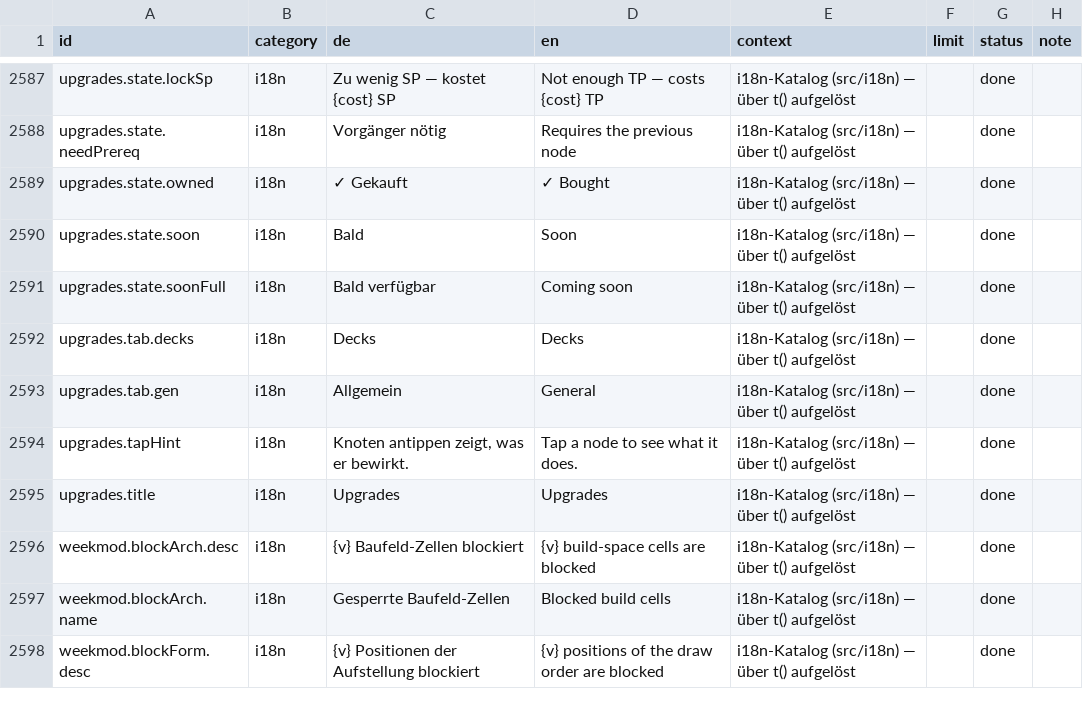
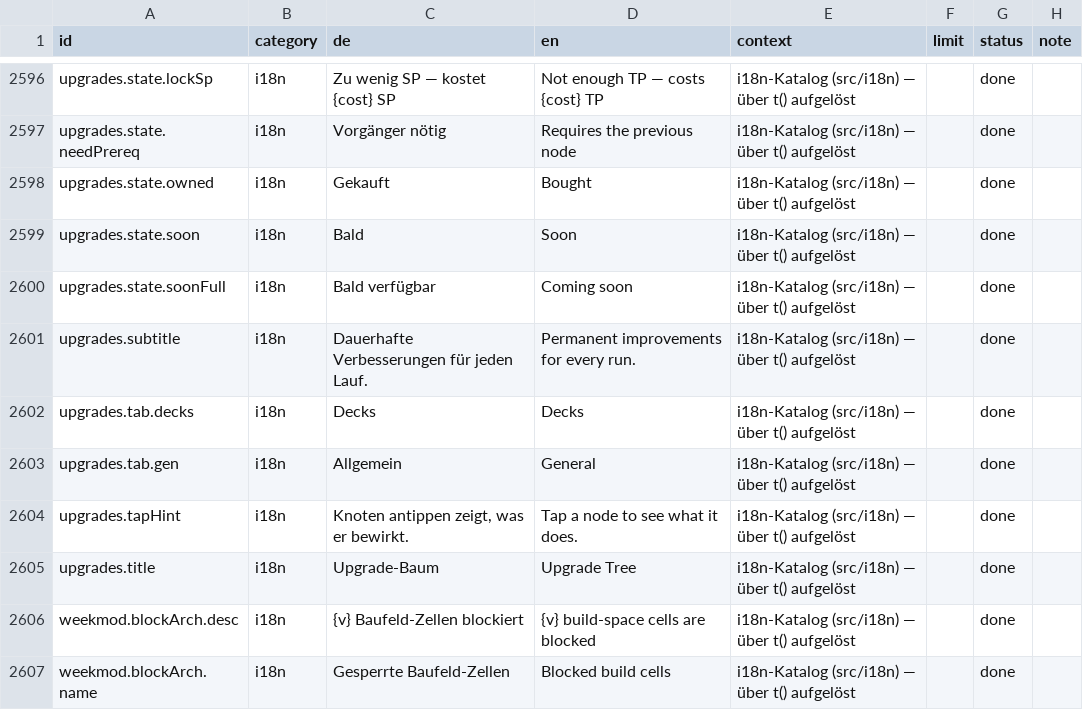
Before and after one commit to GitGudMonkeh/autostich, a CSV file: docs/localization/strings_de_pixi_2026-08-15.csv, drawn as a sheet; only a part is shown, gaps mark what is left out; the shorter side is filled out with more unchanged rows; addresses are those after the commit; the diff covers the shown part only; the diff names each change by its address in the sheet, - before the commit and + after, or states it on an @@ line.

```diff
--- a/docs/localization/strings_de_pixi_2026-08-15.csv
+++ b/docs/localization/strings_de_pixi_2026-08-15.csv
-C2598 (de): ✓ Gekauft
+C2598 (de): Gekauft
-D2598 (en): ✓ Bought
+D2598 (en): Bought
+row 2601: upgrades.subtitle | i18n | Dauerhafte Verbesserungen für jeden Lauf. | Permanent improvements for every run. | i18n-Katalog (src/i18n) — über t() aufgelöst |  | done
-C2605 (de): Upgrades
+C2605 (de): Upgrade-Baum
-D2605 (en): Upgrades
+D2605 (en): Upgrade Tree
```
Also changed, not shown: 11 added rows, 2 removed rows and 6 edited cells elsewhere in this file, 7 other files.
